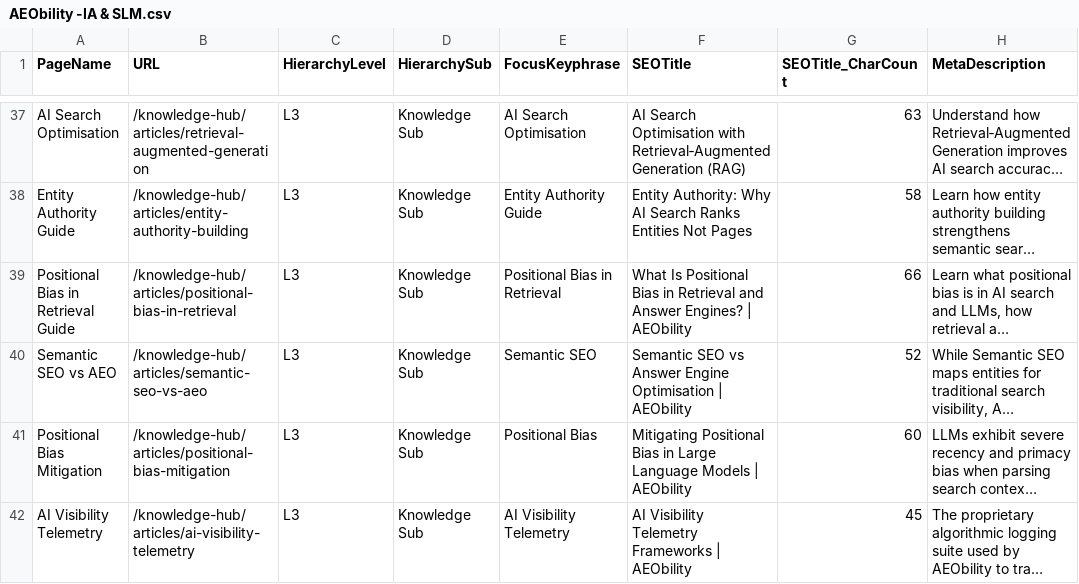
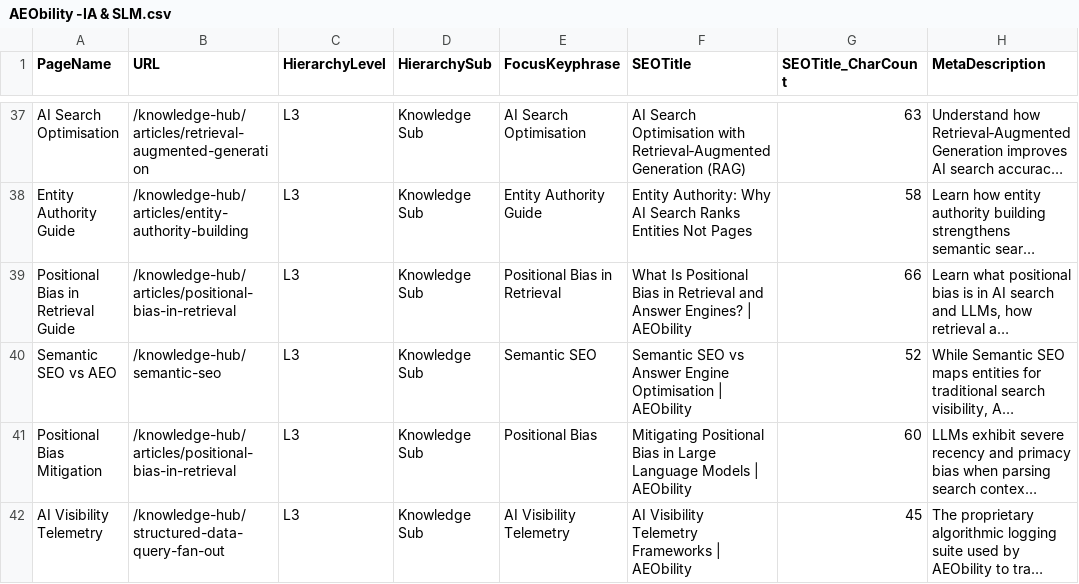
Before and after one commit to vinsnt76/aeobilty, a CSV file: AEObility -IA & SLM.csv, drawn as a sheet; only a part is shown, gaps mark what is left out; long unchanged cells end in …; the diff names each change by its address in the sheet, - before the commit and + after, or states it on an @@ line.

Commit message:
fix(search): correct 404 route for semantic-seo-vs-aeo in CSV/vector manifest and add 301 redirects

```diff
--- a/AEObility -IA & SLM.csv
+++ b/AEObility -IA & SLM.csv
-B40 (URL): /knowledge-hub/articles/semantic-seo-vs-aeo
+B40 (URL): /knowledge-hub/semantic-seo
-B41 (URL): /knowledge-hub/articles/positional-bias-mitigation
+B41 (URL): /knowledge-hub/articles/positional-bias-in-retrieval
-B42 (URL): /knowledge-hub/articles/ai-visibility-telemetry
+B42 (URL): /knowledge-hub/structured-data-query-fan-out
```
Also changed, not shown: 2 other files.
